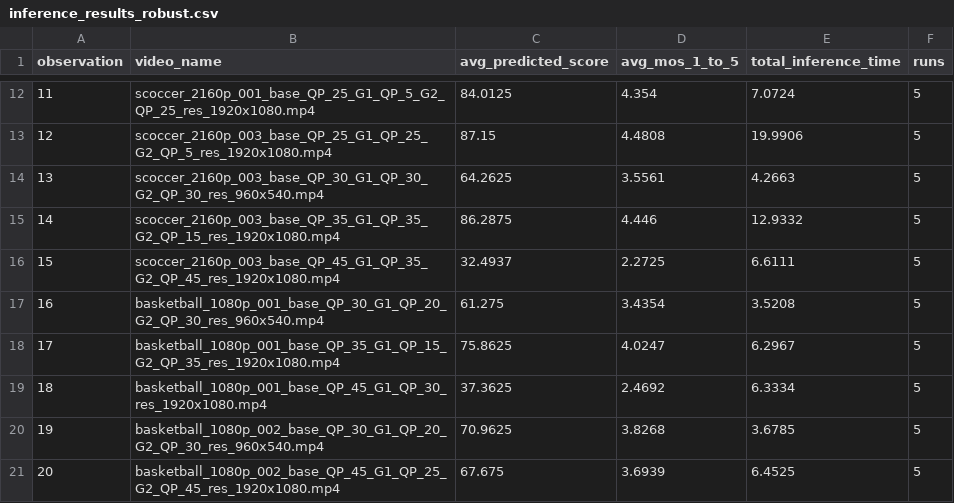
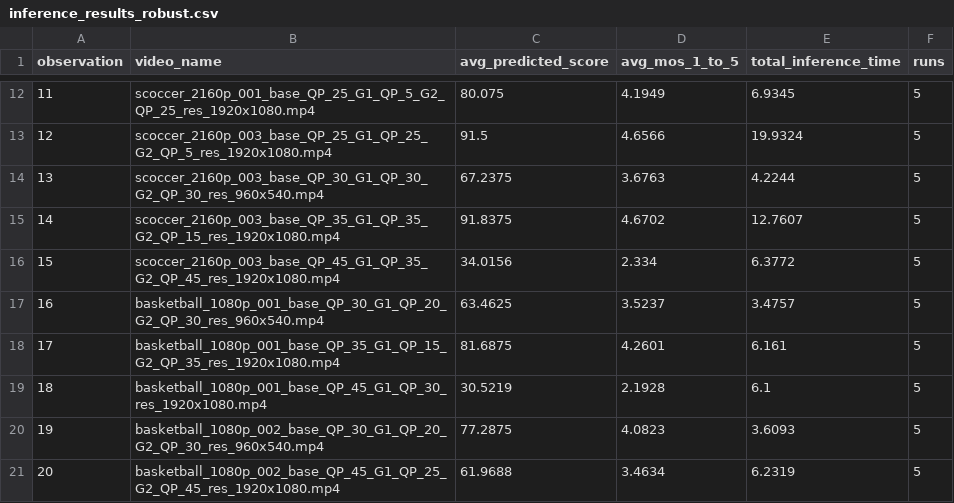
Before and after one commit to PragyadiptaAdhya/QuATS, a CSV file: inference_results/inference_results_robust.csv, drawn as a sheet; only a part is shown, gaps mark what is left out; the diff covers the shown part only.

```diff
--- a/inference_results/inference_results_robust.csv
+++ b/inference_results/inference_results_robust.csv
@@ -12,10 +12,10 @@ observation,video_name,avg_predicted_score,avg_mos_1_to_5,total_inference_time,r
-11,scoccer_2160p_001_base_QP_25_G1_QP_5_G2_QP_25_res_1920x1080.mp4,84.0125,4.354,7.0724,5
-12,scoccer_2160p_003_base_QP_25_G1_QP_25_G2_QP_5_res_1920x1080.mp4,87.15,4.4808,19.9906,5
-13,scoccer_2160p_003_base_QP_30_G1_QP_30_G2_QP_30_res_960x540.mp4,64.2625,3.5561,4.2663,5
-14,scoccer_2160p_003_base_QP_35_G1_QP_35_G2_QP_15_res_1920x1080.mp4,86.2875,4.446,12.9332,5
-15,scoccer_2160p_003_base_QP_45_G1_QP_35_G2_QP_45_res_1920x1080.mp4,32.4937,2.2725,6.6111,5
-16,basketball_1080p_001_base_QP_30_G1_QP_20_G2_QP_30_res_960x540.mp4,61.275,3.4354,3.5208,5
-17,basketball_1080p_001_base_QP_35_G1_QP_15_G2_QP_35_res_1920x1080.mp4,75.8625,4.0247,6.2967,5
-18,basketball_1080p_001_base_QP_45_G1_QP_30_res_1920x1080.mp4,37.3625,2.4692,6.3334,5
-19,basketball_1080p_002_base_QP_30_G1_QP_20_G2_QP_30_res_960x540.mp4,70.9625,3.8268,3.6785,5
-20,basketball_1080p_002_base_QP_45_G1_QP_25_G2_QP_45_res_1920x1080.mp4,67.675,3.6939,6.4525,5
+11,scoccer_2160p_001_base_QP_25_G1_QP_5_G2_QP_25_res_1920x1080.mp4,80.075,4.1949,6.9345,5
+12,scoccer_2160p_003_base_QP_25_G1_QP_25_G2_QP_5_res_1920x1080.mp4,91.5,4.6566,19.9324,5
+13,scoccer_2160p_003_base_QP_30_G1_QP_30_G2_QP_30_res_960x540.mp4,67.2375,3.6763,4.2244,5
+14,scoccer_2160p_003_base_QP_35_G1_QP_35_G2_QP_15_res_1920x1080.mp4,91.8375,4.6702,12.7607,5
+15,scoccer_2160p_003_base_QP_45_G1_QP_35_G2_QP_45_res_1920x1080.mp4,34.0156,2.334,6.3772,5
+16,basketball_1080p_001_base_QP_30_G1_QP_20_G2_QP_30_res_960x540.mp4,63.4625,3.5237,3.4757,5
+17,basketball_1080p_001_base_QP_35_G1_QP_15_G2_QP_35_res_1920x1080.mp4,81.6875,4.2601,6.161,5
+18,basketball_1080p_001_base_QP_45_G1_QP_30_res_1920x1080.mp4,30.5219,2.1928,6.1,5
+19,basketball_1080p_002_base_QP_30_G1_QP_20_G2_QP_30_res_960x540.mp4,77.2875,4.0823,3.6093,5
+20,basketball_1080p_002_base_QP_45_G1_QP_25_G2_QP_45_res_1920x1080.mp4,61.9688,3.4634,6.2319,5
```
Also changed, not shown: 63 edited cells elsewhere in this file, inference_results/inference_results_complete_fast.csv, inference_results/inference_results_complete_robust.csv, 9 other files.
